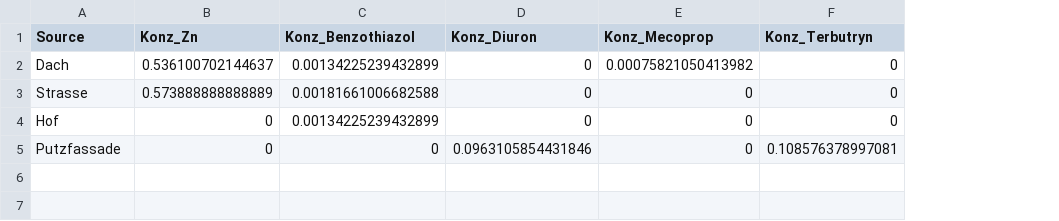
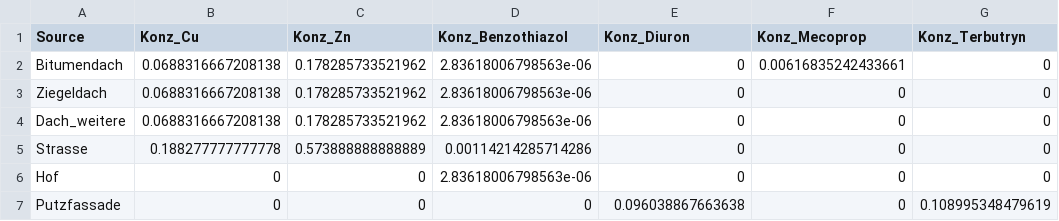
Before and after one commit to KWB-R/spur.scripts, a CSV file: data/Konz_EFH.csv, drawn as a sheet; removed rows and columns are numbered as before the commit, all else as after; the diff names each change by its address in the sheet, - before the commit and + after, or states it on an @@ line.

```diff
--- a/data/Konz_EFH.csv
+++ b/data/Konz_EFH.csv
+column B (Konz_Cu), rows 5-7: 0.188277777777778 | 0 | 0
-row 2: Dach | 0.536100702144637 | 0.00134225239432899 | 0 | 0.00075821050413982 | 0
+row 2: Bitumendach | 0.0688316667208138 | 0.178285733521962 | 2.83618006798563e-06 | 0 | 0.00616835242433661 | 0
+row 3: Ziegeldach | 0.0688316667208138 | 0.178285733521962 | 2.83618006798563e-06 | 0 | 0 | 0
+row 4: Dach_weitere | 0.0688316667208138 | 0.178285733521962 | 2.83618006798563e-06 | 0 | 0 | 0
-D5 (Konz_Benzothiazol): 0.00181661006682588
+D5 (Konz_Benzothiazol): 0.00114214285714286
-D6 (Konz_Benzothiazol): 0.00134225239432899
+D6 (Konz_Benzothiazol): 2.83618006798563e-06
-E7 (Konz_Diuron): 0.0963105854431846
+E7 (Konz_Diuron): 0.096038867663638
-G7 (Konz_Terbutryn): 0.108576378997081
+G7 (Konz_Terbutryn): 0.108995348479619
```
Also changed, not shown: data/Konz_ALT.csv, data/Konz_GEW.csv, 1 other file.
